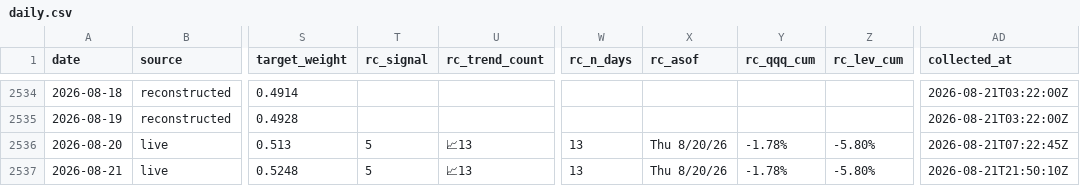
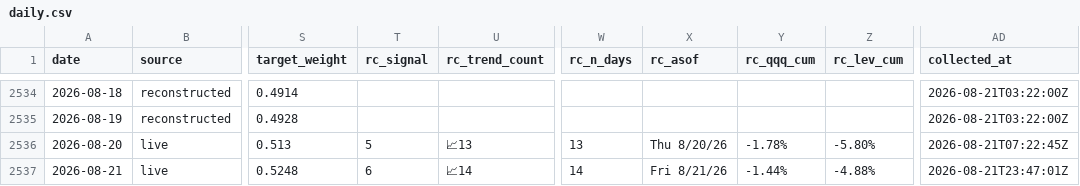
Before and after one commit to fjin5144-netizen/reef-research, a CSV file: data/daily.csv, drawn as a sheet; only a part is shown, gaps mark what is left out; the diff names each change by its address in the sheet, - before the commit and + after, or states it on an @@ line.

```diff
--- a/data/daily.csv
+++ b/data/daily.csv
-T2537 (rc_signal): 5
+T2537 (rc_signal): 6
-U2537 (rc_trend_count): 📈13
+U2537 (rc_trend_count): 📈14
-W2537 (rc_n_days): 13
+W2537 (rc_n_days): 14
-X2537 (rc_asof): Thu 8/20/26
+X2537 (rc_asof): Fri 8/21/26
-Y2537 (rc_qqq_cum): -1.78%
+Y2537 (rc_qqq_cum): -1.44%
-Z2537 (rc_lev_cum): -5.80%
+Z2537 (rc_lev_cum): -4.88%
-AD2537 (collected_at): 2026-08-21T21:50:10Z
+AD2537 (collected_at): 2026-08-21T23:47:01Z
```
Also changed, not shown: data/intraday/2026-08-20.csv, data/intraday/2026-08-21.csv, 5 other files.
